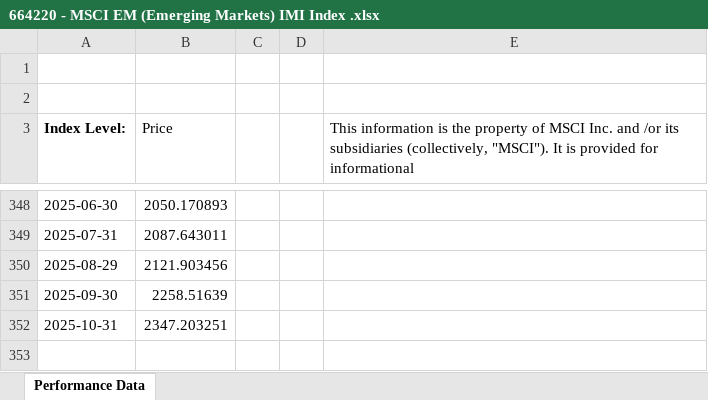
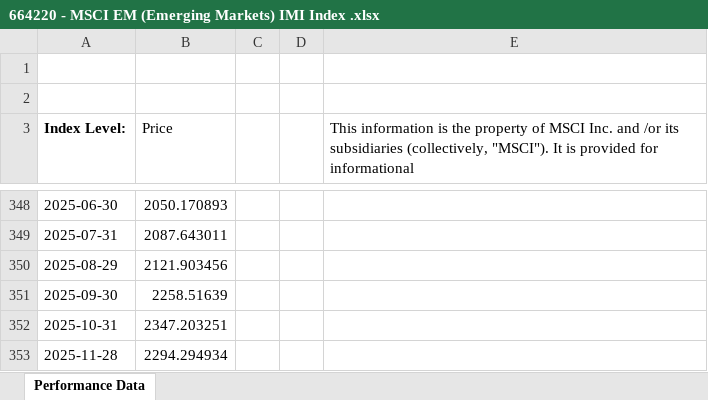
Before and after one commit to nicogiangregorio/Stock-Indexes-Historical-Data, an Excel workbook: data/664220 - MSCI EM (Emerging Markets) IMI Index .xlsx, sheet Performance Data, drawn as a sheet; only a part is shown, gaps mark what is left out; values as stored, in another font and other column widths than the file's, no borders; the diff names each change by its address in the sheet, - before the commit and + after, or states it on an @@ line.

Commit message:
Update 664220 - MSCI EM (Emerging Markets) IMI Index .xlsx

```diff
--- a/data/664220 - MSCI EM (Emerging Markets) IMI Index .xlsx (sheet Performance Data)
+++ b/data/664220 - MSCI EM (Emerging Markets) IMI Index .xlsx (sheet Performance Data)
+row 353: 2025-11-28 | 2294.294934
```
